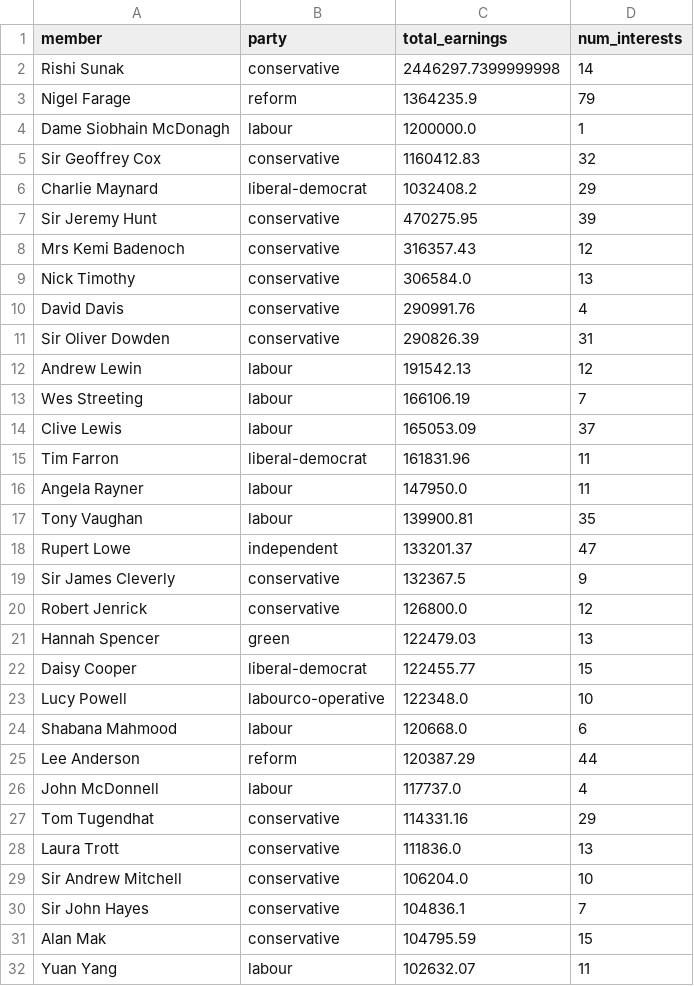
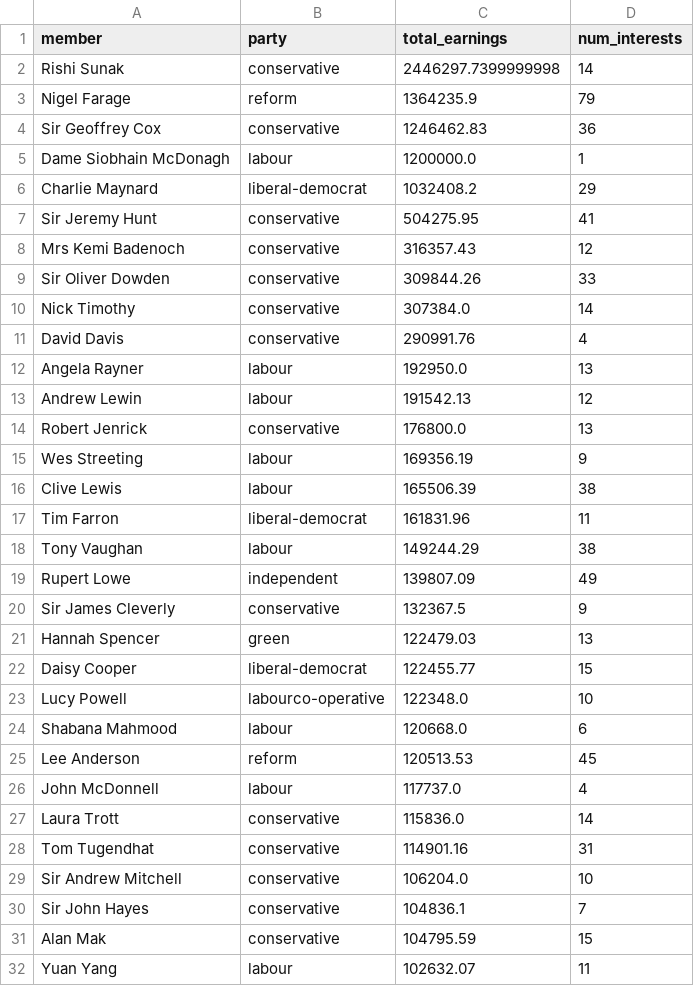
Before and after one commit to fwebb-ship-it/mp-earnings, a CSV file: outputs/top_earners.csv, drawn as a sheet; only a part is shown; the diff covers the shown part only.

```diff
--- a/outputs/top_earners.csv
+++ b/outputs/top_earners.csv
@@ -3,19 +3,19 @@ Rishi Sunak,conservative,2446297.7399999998,14
 Nigel Farage,reform,1364235.9,79
+Sir Geoffrey Cox,conservative,1246462.83,36
 Dame Siobhain McDonagh,labour,1200000.0,1
-Sir Geoffrey Cox,conservative,1160412.83,32
 Charlie Maynard,liberal-democrat,1032408.2,29
-Sir Jeremy Hunt,conservative,470275.95,39
+Sir Jeremy Hunt,conservative,504275.95,41
 Mrs Kemi Badenoch,conservative,316357.43,12
-Nick Timothy,conservative,306584.0,13
+Sir Oliver Dowden,conservative,309844.26,33
+Nick Timothy,conservative,307384.0,14
 David Davis,conservative,290991.76,4
-Sir Oliver Dowden,conservative,290826.39,31
+Angela Rayner,labour,192950.0,13
 Andrew Lewin,labour,191542.13,12
-Wes Streeting,labour,166106.19,7
-Clive Lewis,labour,165053.09,37
+Robert Jenrick,conservative,176800.0,13
+Wes Streeting,labour,169356.19,9
+Clive Lewis,labour,165506.39,38
 Tim Farron,liberal-democrat,161831.96,11
-Angela Rayner,labour,147950.0,11
-Tony Vaughan,labour,139900.81,35
-Rupert Lowe,independent,133201.37,47
+Tony Vaughan,labour,149244.29,38
+Rupert Lowe,independent,139807.09,49
 Sir James Cleverly,conservative,132367.5,9
-Robert Jenrick,conservative,126800.0,12
 Hannah Spencer,green,122479.03,13
@@ -24,6 +24,6 @@ Lucy Powell,labourco-operative,122348.0,10
 Shabana Mahmood,labour,120668.0,6
-Lee Anderson,reform,120387.29,44
+Lee Anderson,reform,120513.53,45
 John McDonnell,labour,117737.0,4
-Tom Tugendhat,conservative,114331.16,29
-Laura Trott,conservative,111836.0,13
+Laura Trott,conservative,115836.0,14
+Tom Tugendhat,conservative,114901.16,31
 Sir Andrew Mitchell,conservative,106204.0,10
```
Also changed, not shown: 5 added rows, 5 removed rows and 2 edited cells elsewhere in this file, outputs/ongoing_employment_full.csv, outputs/recent_changes.csv, 4 other files.
